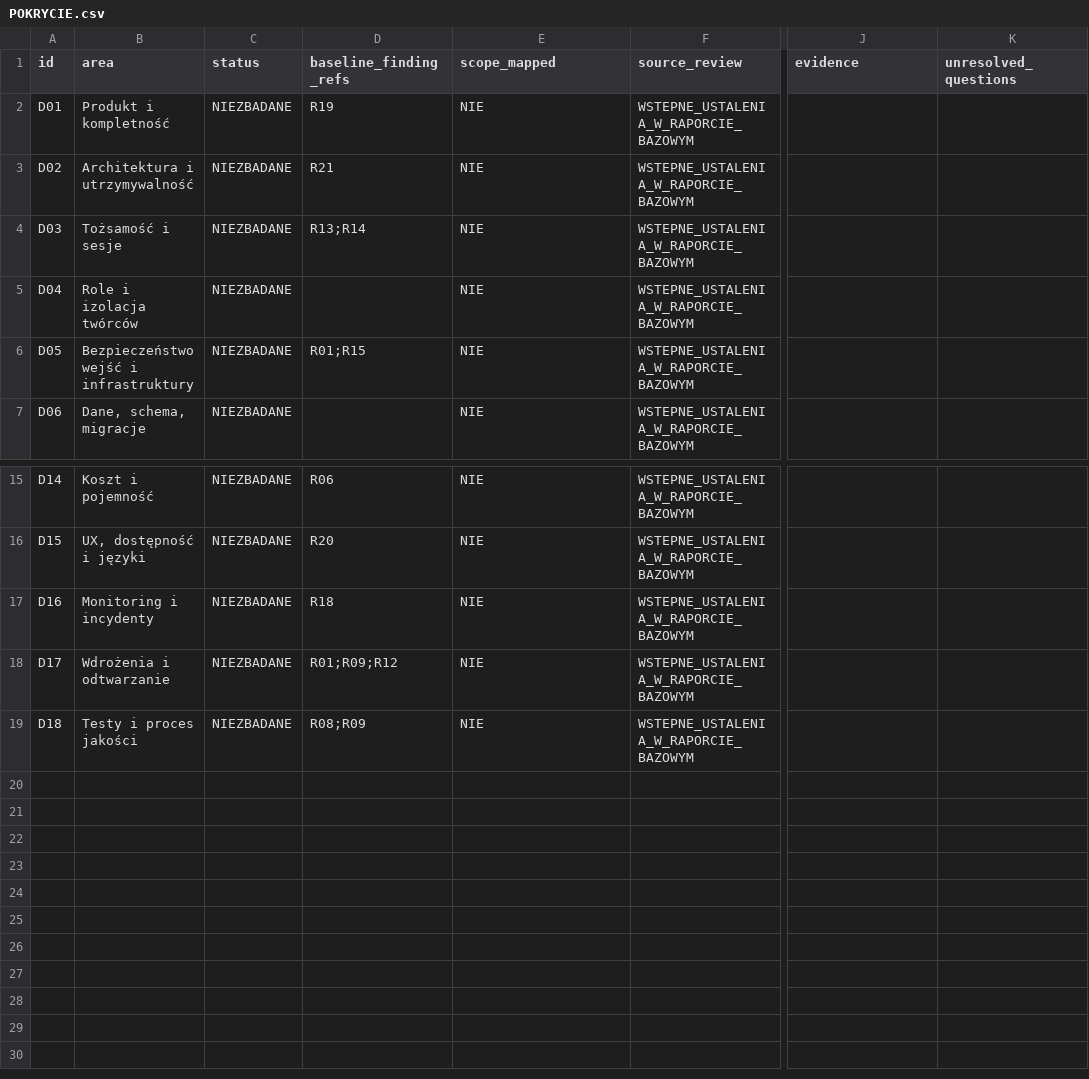
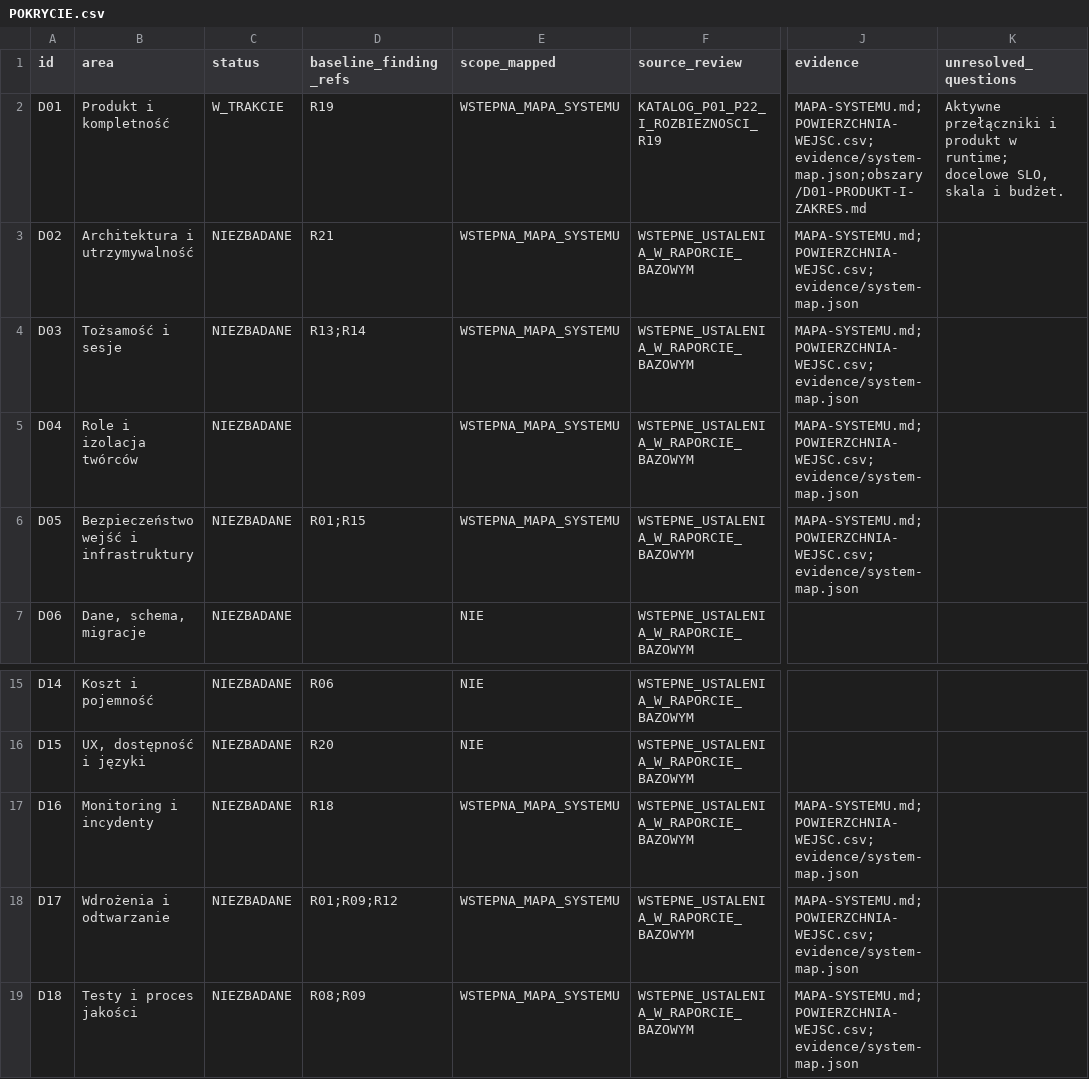
Before and after one commit to pawelekbyra/polutek-pl, a CSV file: docs/audit/2026-11-01-platform-research/program-audytu/POKRYCIE.csv, drawn as a sheet; only a part is shown, gaps mark what is left out; the diff names each change by its address in the sheet, - before the commit and + after, or states it on an @@ line.

Commit message:
docs: map platform entry points and product promises for audit

```diff
--- a/docs/audit/2026-11-01-platform-research/program-audytu/POKRYCIE.csv
+++ b/docs/audit/2026-11-01-platform-research/program-audytu/POKRYCIE.csv
-C2 (status): NIEZBADANE
+C2 (status): W_TRAKCIE
-E2:E6 (scope_mapped): NIE
+E2:E6 (scope_mapped): WSTEPNA_MAPA_SYSTEMU
-F2 (source_review): WSTEPNE_USTALENIA_W_RAPORCIE_BAZOWYM
+F2 (source_review): KATALOG_P01_P22_I_ROZBIEZNOSCI_R19
-J2 (evidence): (empty)
+J2 (evidence): MAPA-SYSTEMU.md;POWIERZCHNIA-WEJSC.csv;evidence/system-map.json;obszary/D01-PRODUKT-I-ZAKRES.md
-K2 (unresolved_questions): (empty)
+K2 (unresolved_questions): Aktywne przełączniki i produkt w runtime; docelowe SLO, skala i budżet.
-J3:J6 (evidence): (empty)
+J3:J6 (evidence): MAPA-SYSTEMU.md;POWIERZCHNIA-WEJSC.csv;evidence/system-map.json
-E17:E19 (scope_mapped): NIE
+E17:E19 (scope_mapped): WSTEPNA_MAPA_SYSTEMU
-J17:J19 (evidence): (empty)
+J17:J19 (evidence): MAPA-SYSTEMU.md;POWIERZCHNIA-WEJSC.csv;evidence/system-map.json
```
Also changed, not shown: 13 other files.
